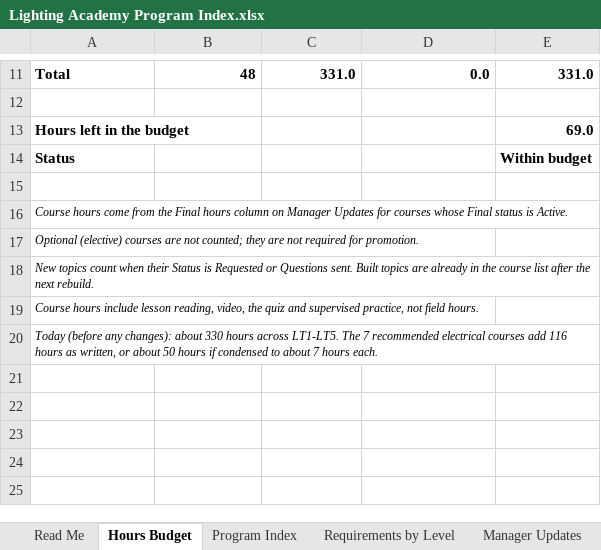
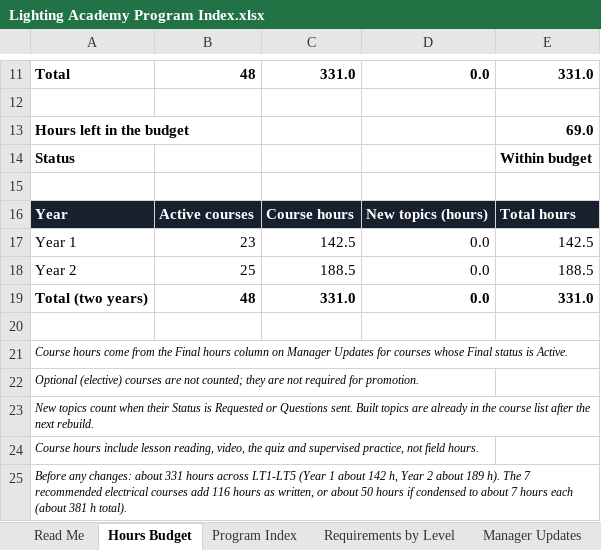
Before and after one commit to havelightswilltravel/internationallightingacademy, an Excel workbook: docs/Lighting Academy Program Index.xlsx, sheet Hours Budget, drawn as a sheet; only a part is shown, gaps mark what is left out; values as stored, in another font and other column widths than the file's, no borders; addresses are those after the commit; the diff names each change by its address in the sheet, - before the commit and + after, or states it on an @@ line.

```diff
--- a/docs/Lighting Academy Program Index.xlsx (sheet Hours Budget)
+++ b/docs/Lighting Academy Program Index.xlsx (sheet Hours Budget)
+row 16: Year | Active courses | Course hours | New topics (hours) | Total hours
+row 17: Year 1 | 23 | 142.5 | 0.0 | 142.5
+row 18: Year 2 | 25 | 188.5 | 0.0 | 188.5
+row 19: Total (two years) | 48 | 331.0 | 0.0 | 331.0
+row 20: (empty)
-A25: Today (before any changes): about 330 hours across LT1-LT5. The 7 recommended electrical courses add 116 hours as written, or about 50 hours if condensed to about 7 hours each.
+A25: Before any changes: about 331 hours across LT1-LT5 (Year 1 about 142 h, Year 2 about 189 h). The 7 recommended electrical courses add 116 hours as written, or about 50 hours if condensed to about 7 hours each (about 381 h total).
```
Also changed, not shown: sheet Program Index, sheet Manager Updates, sheet Skill Updates, sheet Read Me, sheet Requirements by Level, 3 other files.
